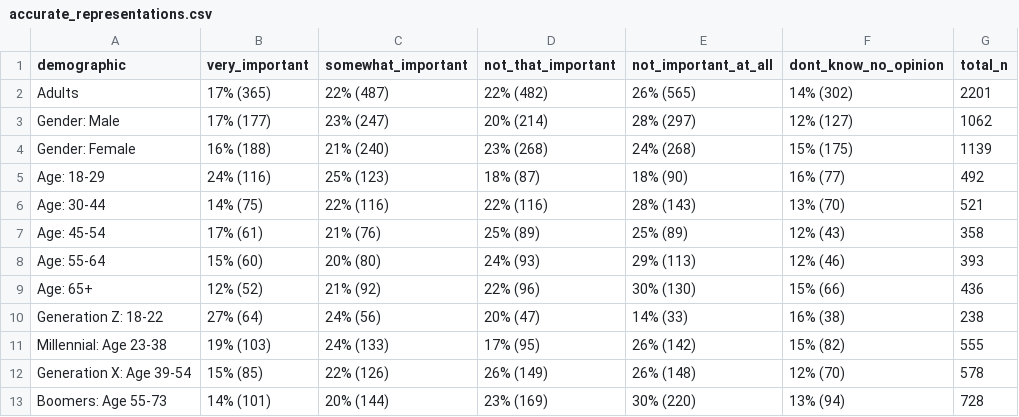
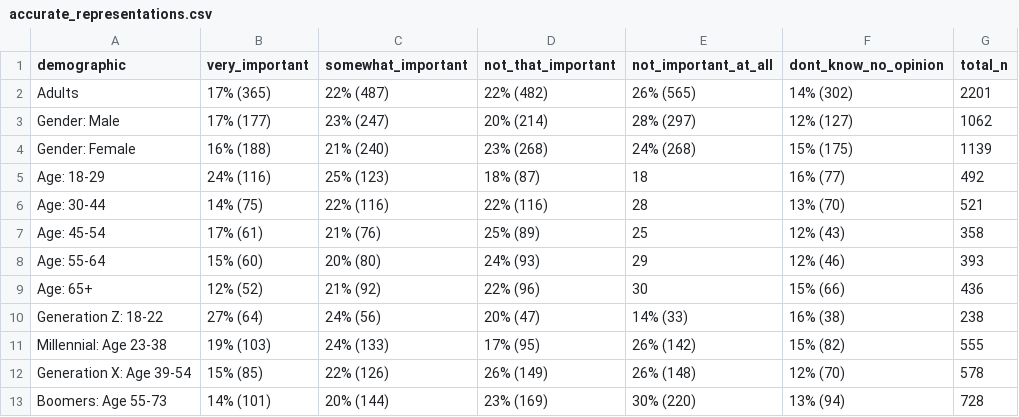
Before and after one commit to info-201a-wi22/Stereotypes-in-Western-Media, a CSV file: data/accurate_representations.csv, drawn as a sheet; only a part is shown.

Commit message:
removed certain characters
removed characters to help with the creation of the chart im making

```diff
--- a/data/accurate_representations.csv
+++ b/data/accurate_representations.csv
@@ -4,7 +4,7 @@ Gender: Male, 17% (177), 23% (247), 20% (214), 28% (297), 12% (127),1062
 Gender: Female, 16% (188), 21% (240), 23% (268), 24% (268), 15% (175),1139
-Age: 18-29, 24% (116), 25% (123), 18% (87), 18% (90), 16% (77),492
-Age: 30-44, 14% (75), 22% (116), 22% (116), 28% (143), 13% (70),521
-Age: 45-54, 17% (61), 21% (76), 25% (89), 25% (89), 12% (43),358
-Age: 55-64, 15% (60), 20% (80), 24% (93), 29% (113), 12% (46),393
-Age: 65+, 12% (52), 21% (92), 22% (96), 30% (130), 15% (66),436
+Age: 18-29, 24% (116), 25% (123), 18% (87), 18, 16% (77),492
+Age: 30-44, 14% (75), 22% (116), 22% (116), 28, 13% (70),521
+Age: 45-54, 17% (61), 21% (76), 25% (89), 25, 12% (43),358
+Age: 55-64, 15% (60), 20% (80), 24% (93), 29, 12% (46),393
+Age: 65+, 12% (52), 21% (92), 22% (96), 30, 15% (66),436
 Generation Z: 18-22, 27% (64), 24% (56), 20% (47), 14% (33), 16% (38),238
```
